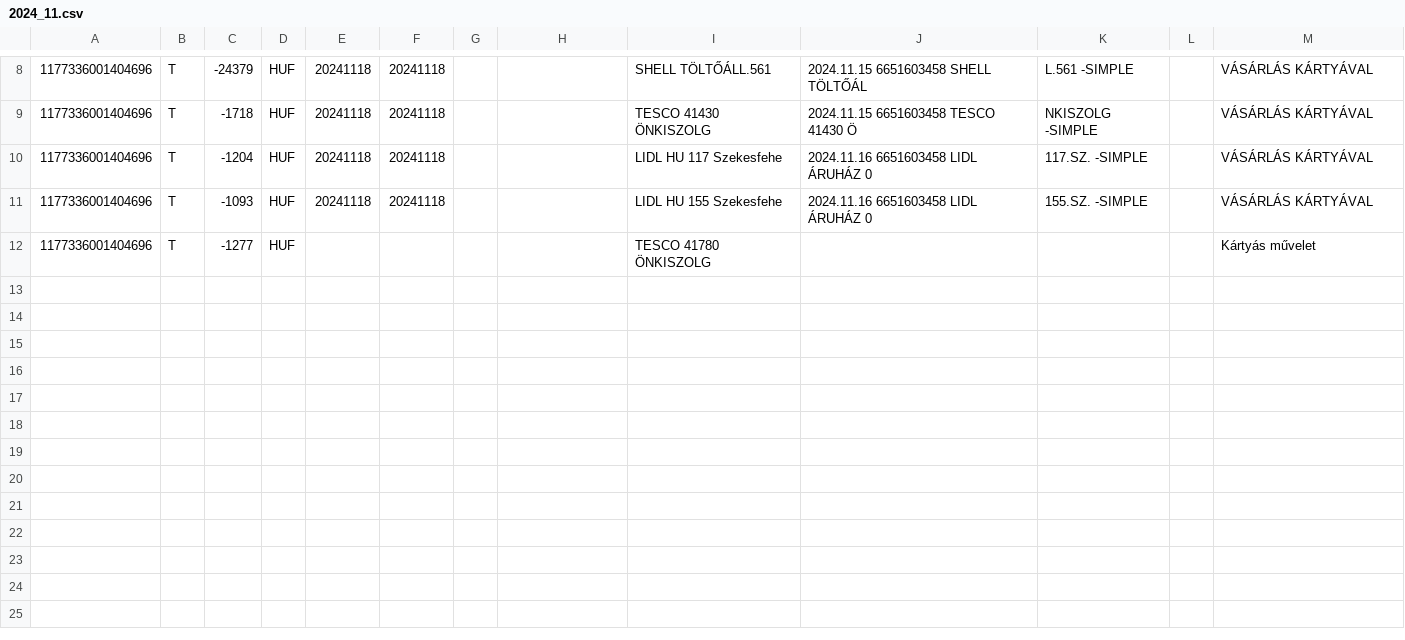
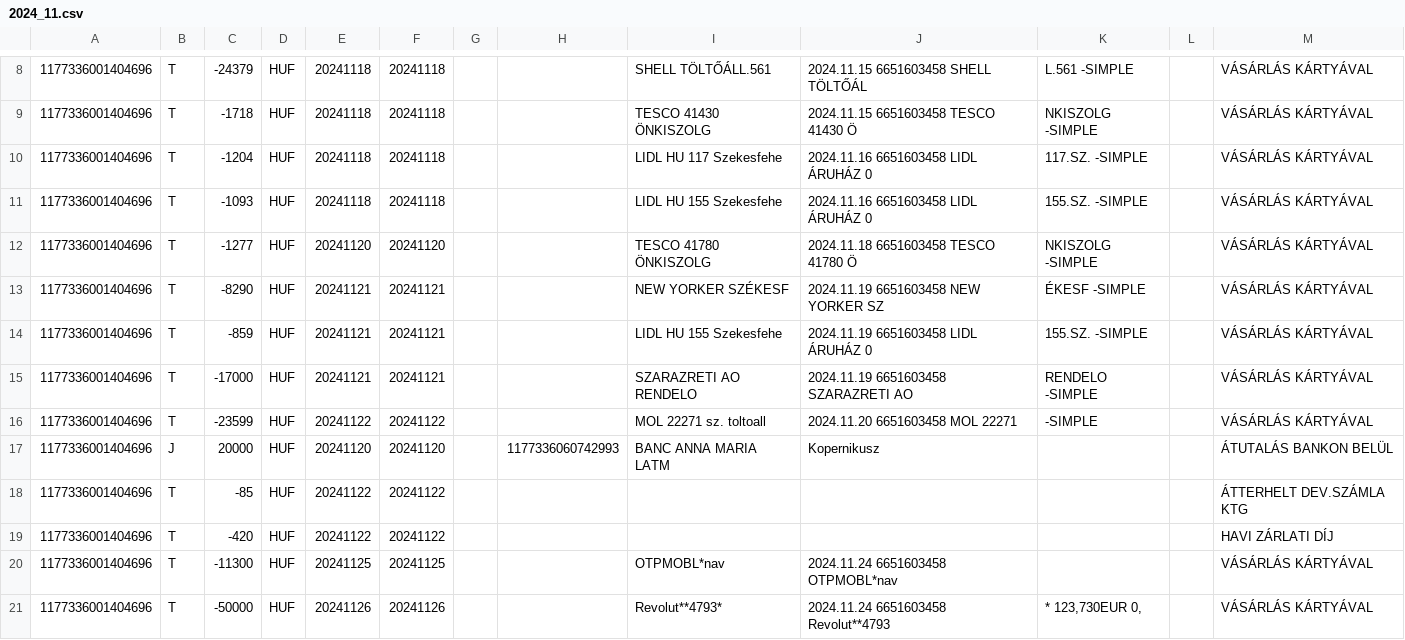
Before and after one commit to BancRoland/Python, a CSV file: finance/OTP/log/2024/2024_11.csv, drawn as a sheet; only a part is shown, gaps mark what is left out; the diff covers the shown part only.

```diff
--- a/finance/OTP/log/2024/2024_11.csv
+++ b/finance/OTP/log/2024/2024_11.csv
@@ -11,2 +11,11 @@
 "1177336001404696";T;-1093;HUF;20241118;20241118;;;"LIDL HU 155 Szekesfehe";"2024.11.16 6651603458 LIDL ÁRUHÁZ 0";"155.SZ.     -SIMPLE";;VÁSÁRLÁS KÁRTYÁVAL;;
-"1177336001404696";T;-1277;HUF;;;;;"TESCO 41780 ÖNKISZOLG";;;;Kártyás művelet;;
+"1177336001404696";T;-1277;HUF;20241120;20241120;;;"TESCO 41780 ÖNKISZOLG";"2024.11.18 6651603458 TESCO 41780 Ö";"NKISZOLG    -SIMPLE";;VÁSÁRLÁS KÁRTYÁVAL;;
+"1177336001404696";T;-8290;HUF;20241121;20241121;;;"NEW YORKER SZÉKESF";"2024.11.19 6651603458 NEW YORKER SZ";"ÉKESF       -SIMPLE";;VÁSÁRLÁS KÁRTYÁVAL;;
+"1177336001404696";T;-859;HUF;20241121;20241121;;;"LIDL HU 155 Szekesfehe";"2024.11.19 6651603458 LIDL ÁRUHÁZ 0";"155.SZ.     -SIMPLE";;VÁSÁRLÁS KÁRTYÁVAL;;
+"1177336001404696";T;-17000;HUF;20241121;20241121;;;"SZARAZRETI AO RENDELO";"2024.11.19 6651603458 SZARAZRETI AO";"RENDELO    -SIMPLE";;VÁSÁRLÁS KÁRTYÁVAL;;
+"1177336001404696";T;-23599;HUF;20241122;20241122;;;"MOL 22271 sz. toltoall";"2024.11.20 6651603458 MOL 22271";"-SIMPLE";;VÁSÁRLÁS KÁRTYÁVAL;;
+"1177336001404696";J;20000;HUF;20241120;20241120;;1177336060742993;"BANC ANNA MARIA   LATM";"Kopernikusz";;;ÁTUTALÁS BANKON BELÜL;;
+"1177336001404696";T;-85;HUF;20241122;20241122;;;;;;;ÁTTERHELT DEV.SZÁMLA KTG;;
+"1177336001404696";T;-420;HUF;20241122;20241122;;;;;;;HAVI ZÁRLATI DÍJ;;
+"1177336001404696";T;-11300;HUF;20241125;20241125;;;"OTPMOBL*nav";"2024.11.24 6651603458 OTPMOBL*nav";;;VÁSÁRLÁS KÁRTYÁVAL;;
+"1177336001404696";T;-50000;HUF;20241126;20241126;;;"Revolut**4793*";"2024.11.24 6651603458 Revolut**4793";"* 123,730EUR    0,";;VÁSÁRLÁS KÁRTYÁVAL;;
```
Also changed, not shown: 10 added rows elsewhere in this file, 10 other files.
